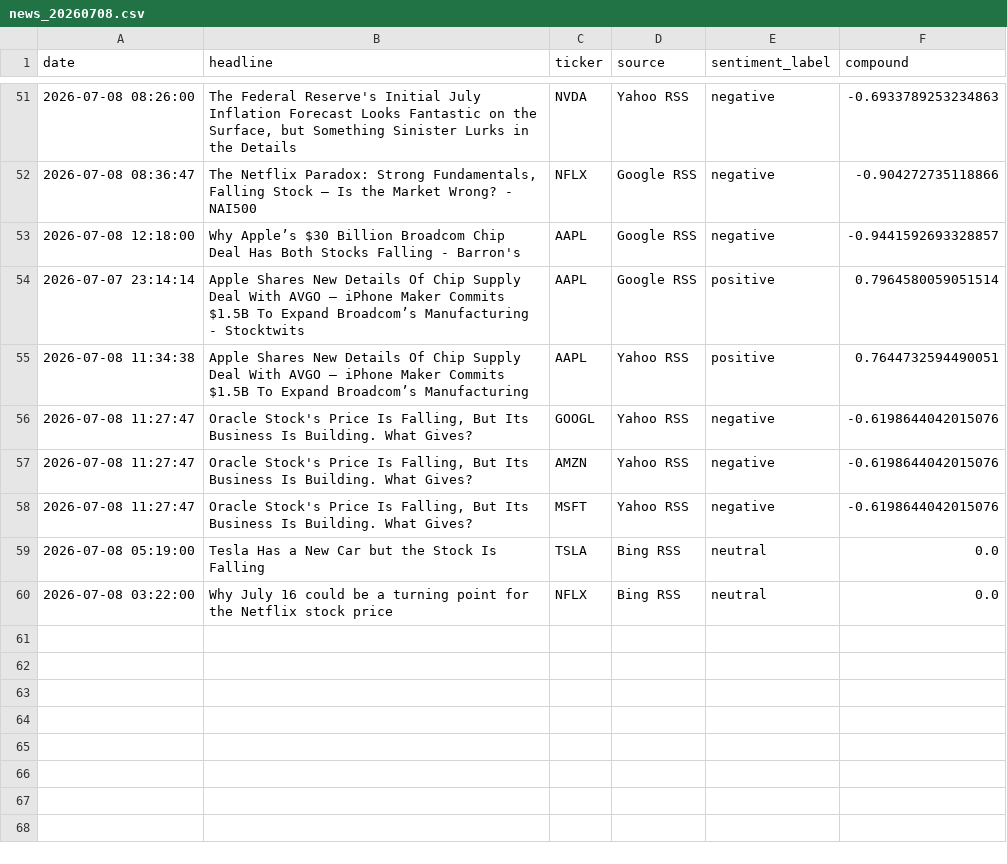
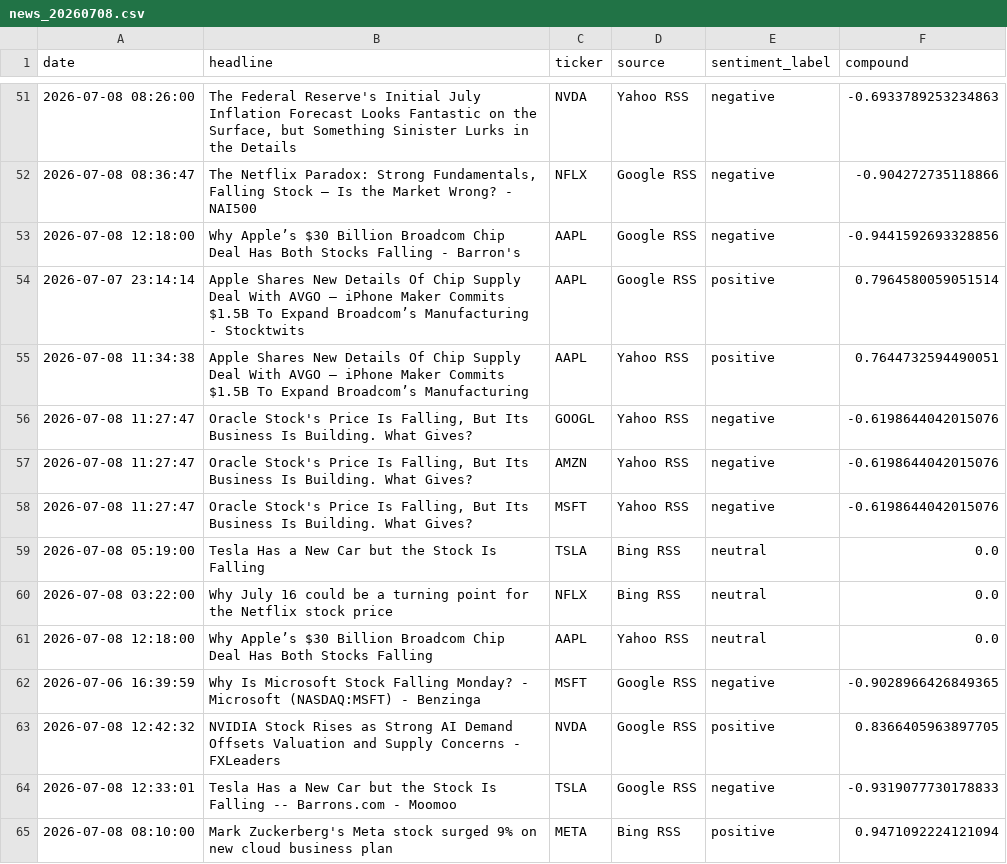
Before and after one commit to Kasuba-phani/stock-sentiment-tracker, a CSV file: data/raw_news/news_20260708.csv, drawn as a sheet; only a part is shown, gaps mark what is left out.

```diff
--- a/data/raw_news/news_20260708.csv
+++ b/data/raw_news/news_20260708.csv
@@ -52,3 +52,3 @@ date,headline,ticker,source,sentiment_label,compound
 2026-07-08 08:36:47,"The Netflix Paradox: Strong Fundamentals, Falling Stock — Is the Market Wrong? - NAI500",NFLX,Google RSS,negative,-0.904272735118866
-2026-07-08 12:18:00,Why Apple’s $30 Billion Broadcom Chip Deal Has Both Stocks Falling - Barron's,AAPL,Google RSS,negative,-0.9441592693328857
+2026-07-08 12:18:00,Why Apple’s $30 Billion Broadcom Chip Deal Has Both Stocks Falling - Barron's,AAPL,Google RSS,negative,-0.9441592693328856
 2026-07-07 23:14:14,Apple Shares New Details Of Chip Supply Deal With AVGO – iPhone Maker Commits $1.5B To Expand Broadcom’s Manufacturing - Stocktwits,AAPL,Google RSS,positive,0.7964580059051514
@@ -60 +60,6 @@ date,headline,ticker,source,sentiment_label,compound
 2026-07-08 03:22:00,Why July 16 could be a turning point for the Netflix stock price,NFLX,Bing RSS,neutral,0.0
+2026-07-08 12:18:00,Why Apple’s $30 Billion Broadcom Chip Deal Has Both Stocks Falling,AAPL,Yahoo RSS,neutral,0.0
+2026-07-06 16:39:59,Why Is Microsoft Stock Falling Monday? - Microsoft (NASDAQ:MSFT) - Benzinga,MSFT,Google RSS,negative,-0.9028966426849365
+2026-07-08 12:42:32,NVIDIA Stock Rises as Strong AI Demand Offsets Valuation and Supply Concerns - FXLeaders,NVDA,Google RSS,positive,0.8366405963897705
+2026-07-08 12:33:01,Tesla Has a New Car but the Stock Is Falling -- Barrons.com - Moomoo,TSLA,Google RSS,negative,-0.9319077730178833
+2026-07-08 08:10:00,Mark Zuckerberg's Meta stock surged 9% on new cloud business plan,META,Bing RSS,positive,0.9471092224121094
```
Also changed, not shown: data/stock_data_summary.csv.
